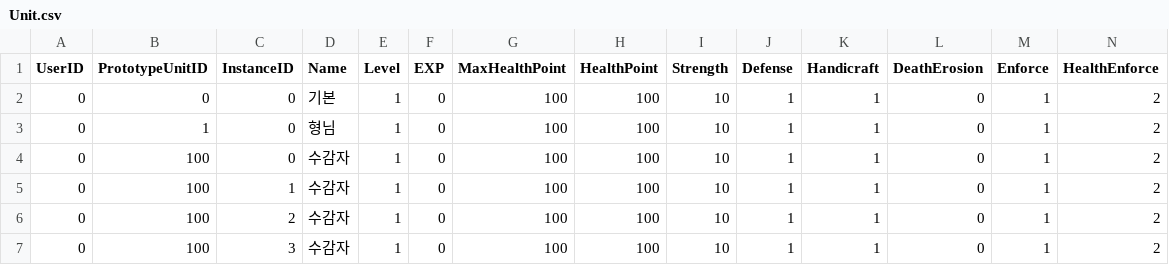
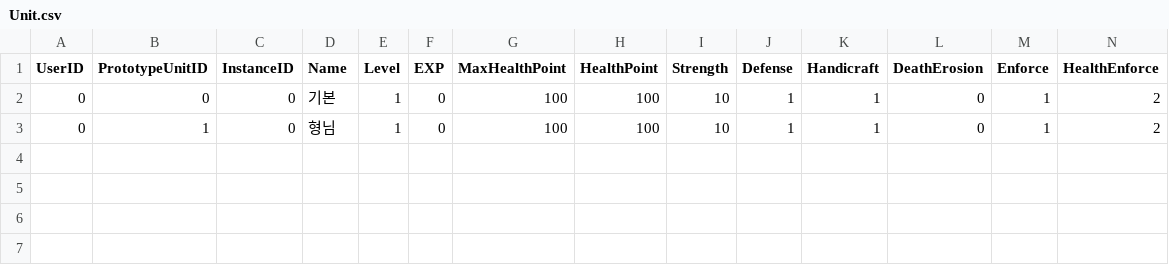
Before and after one commit to vliza321/DeathGuider, a CSV file: Assets/Resources/Unit.csv, drawn as a sheet; only a part is shown; rows hold the shown columns only; the diff names each change by its address in the sheet, - before the commit and + after, or states it on an @@ line.

```diff
--- a/Assets/Resources/Unit.csv
+++ b/Assets/Resources/Unit.csv
-row 4: 0 | 100 | 0 | 수감자 | 1 | 0 | 100 | 100 | 10 | 1 | 1 | 0 | 1 | 2
-row 5: 0 | 100 | 1 | 수감자 | 1 | 0 | 100 | 100 | 10 | 1 | 1 | 0 | 1 | 2
-row 6: 0 | 100 | 2 | 수감자 | 1 | 0 | 100 | 100 | 10 | 1 | 1 | 0 | 1 | 2
-row 7: 0 | 100 | 3 | 수감자 | 1 | 0 | 100 | 100 | 10 | 1 | 1 | 0 | 1 | 2
```
Also changed, not shown: 16 other files.
